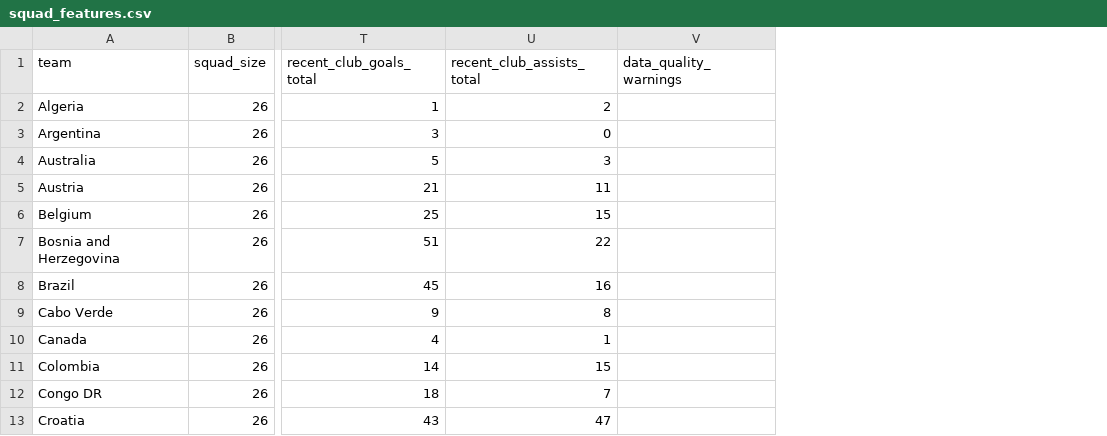
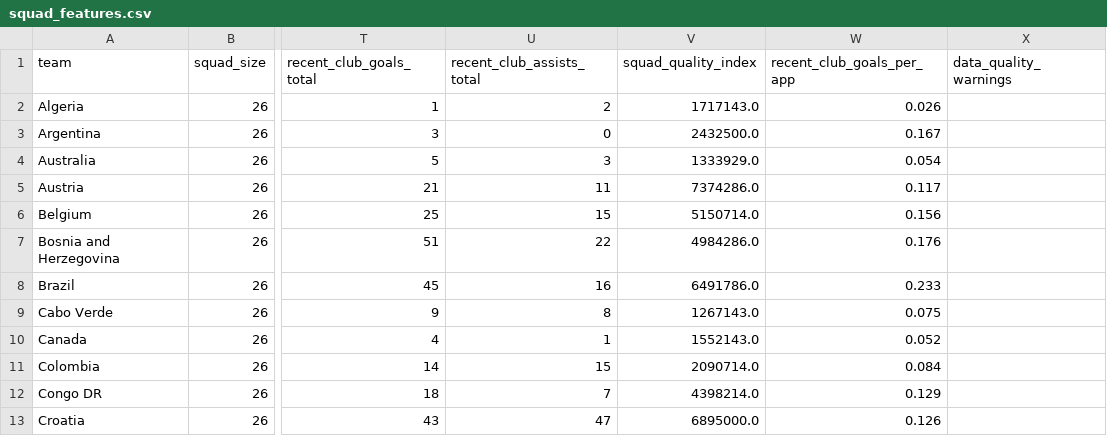
Before and after one commit to Josue92-lab/worldcup_score_predictor, a CSV file: data/processed/squad_features.csv, drawn as a sheet; only a part is shown, gaps mark what is left out; the diff names each change by its address in the sheet, - before the commit and + after, or states it on an @@ line.

Commit message:
feat: implement model calibration and prediction infrastructure with supporting config and data outputs

```diff
--- a/data/processed/squad_features.csv
+++ b/data/processed/squad_features.csv
+column V (squad_quality_index), rows 2-13: 1717143.0 | 2432500.0 | 1333929.0 | 7374286.0 | 5150714.0 | 4984286.0 | 6491786.0 | 1267143.0 | 1552143.0 | 2090714.0 | 4398214.0 | 6895000.0
+column W (recent_club_goals_per_app), rows 2-13: 0.026 | 0.167 | 0.054 | 0.117 | 0.156 | 0.176 | 0.233 | 0.075 | 0.052 | 0.084 | 0.129 | 0.126
```
Also changed, not shown: data/outputs/live_predictions.csv, 8 other files.
